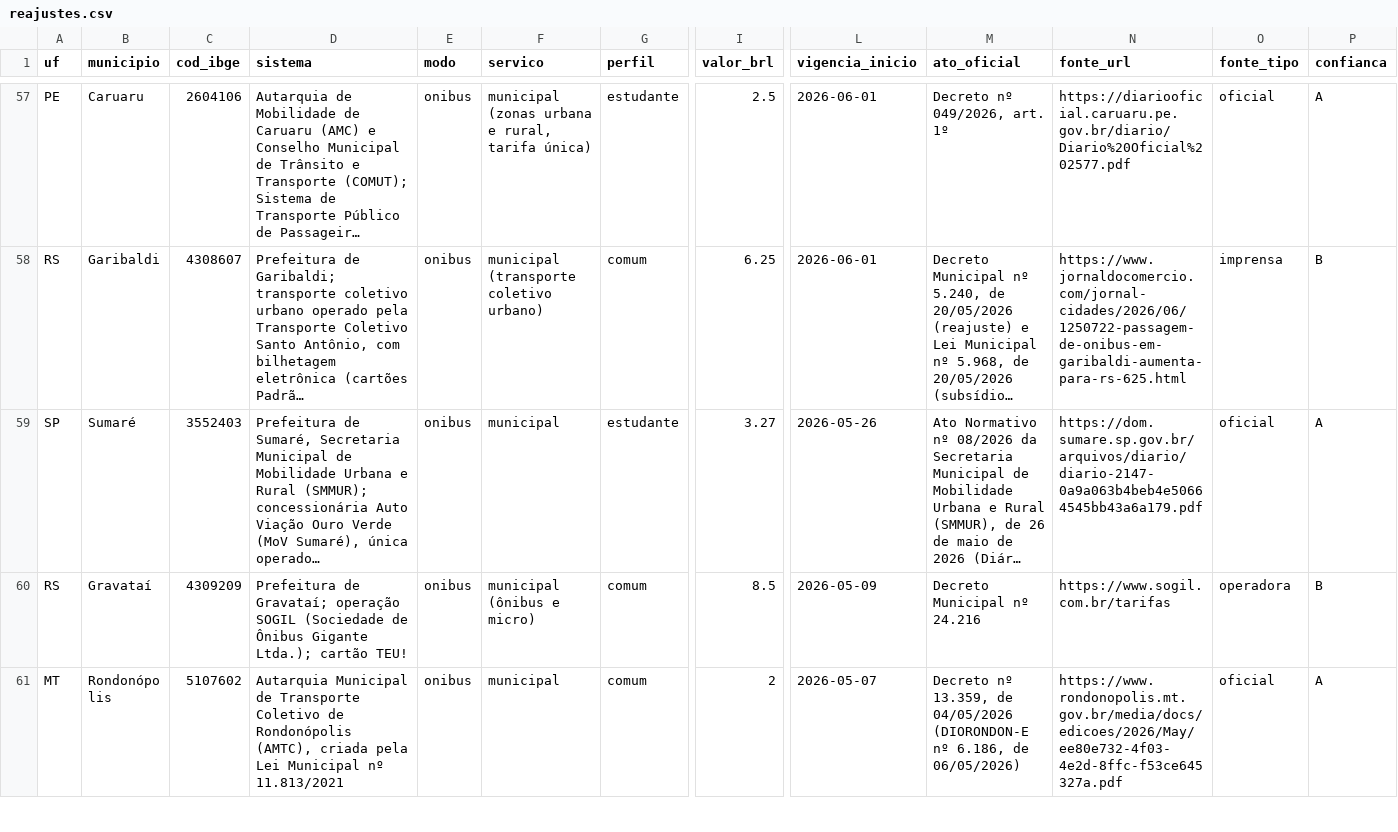
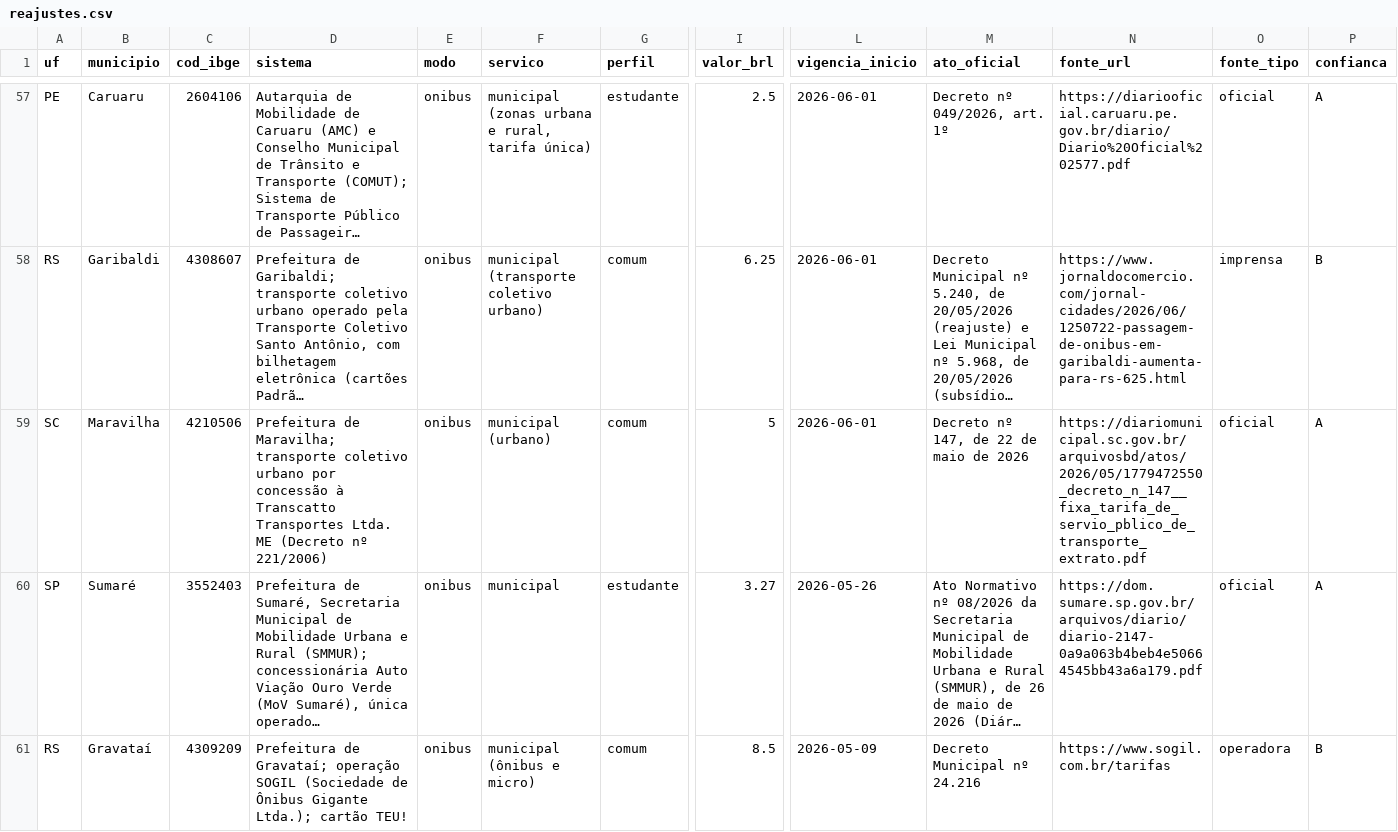
Before and after one commit to OtimizaPro/tarifas_integracoestarifarias_transportepublico_brasileiro, a CSV file: dados/reajustes.csv, drawn as a sheet; only a part is shown, gaps mark what is left out; the shorter side is filled out with more unchanged rows; long unchanged cells end in …; rows hold the shown columns only; the diff covers the shown part only; the diff names each change by its address in the sheet, - before the commit and + after, or states it on an @@ line.

```diff
--- a/dados/reajustes.csv
+++ b/dados/reajustes.csv
+row 59: SC | Maravilha | 4210506 | Prefeitura de Maravilha; transporte coletivo urbano por concessão à Transcatto Transportes Ltda. ME (Decreto nº 221/2006) | onibus | municipal (urbano) | comum | 5 | 2026-06-01 | Decreto nº 147, de 22 de maio de 2026 | https://diariomunicipal.sc.gov.br/arquivosbd/atos/2026/05/1779472550_decreto_n_147__fixa_tarifa_de_servio_pblico_de_transporte_extrato.pdf | oficial | A
```
Also changed, not shown: 2 added rows elsewhere in this file, dados/beneficios.csv, dados/integracoes.csv, 20 other files.
